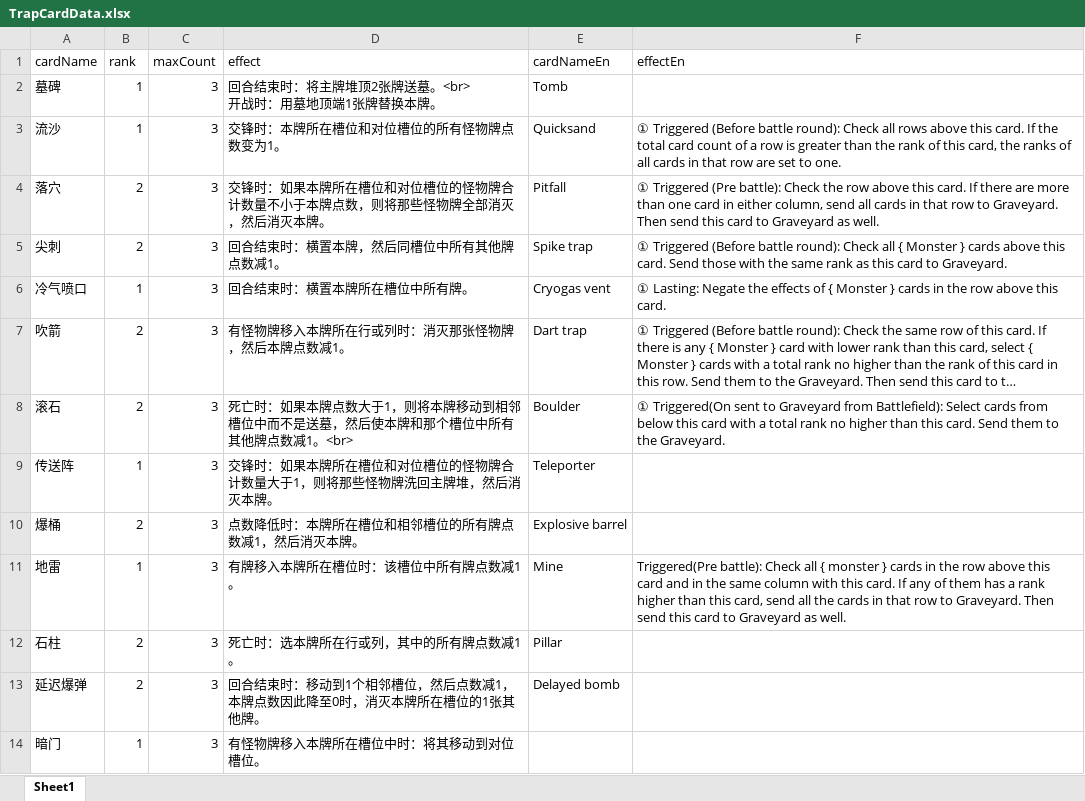
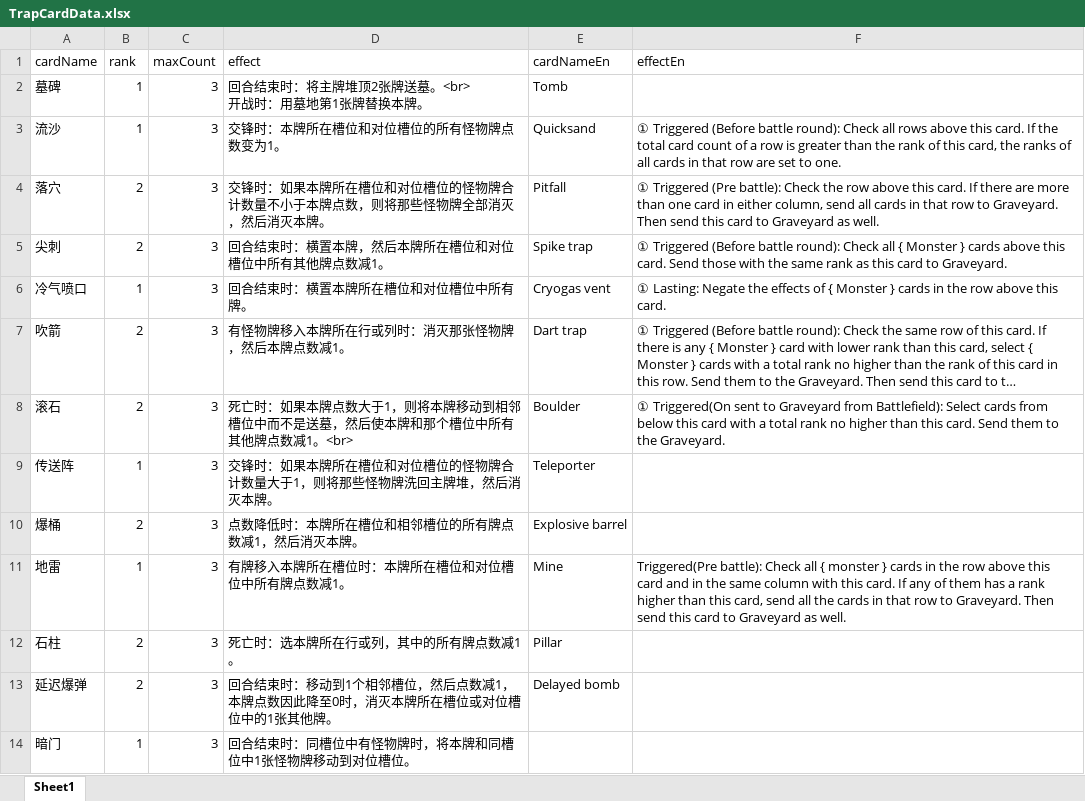
Before and after one commit to TinglePan/DungeonCrawlDeckMasterTTS, an Excel workbook: sheet/TrapCardData.xlsx, sheet Sheet1, drawn as a sheet; long unchanged cells end in …; values as stored, in another font and other column widths than the file's, no borders; ↵ is a line break in a cell; the diff names each change by its address in the sheet, - before the commit and + after, or states it on an @@ line.

```diff
--- a/sheet/TrapCardData.xlsx (sheet Sheet1)
+++ b/sheet/TrapCardData.xlsx (sheet Sheet1)
-D2 (effect): 回合结束时：将主牌堆顶2张牌送墓。<br> ↵ 开战时：用墓地顶端1张牌替换本牌。
+D2 (effect): 回合结束时：将主牌堆顶2张牌送墓。<br> ↵ 开战时：用墓地第1张牌替换本牌。
-D5 (effect): 回合结束时：横置本牌，然后同槽位中所有其他牌点数减1。
+D5 (effect): 回合结束时：横置本牌，然后本牌所在槽位和对位槽位中所有其他牌点数减1。
-D6 (effect): 回合结束时：横置本牌所在槽位中所有牌。
+D6 (effect): 回合结束时：横置本牌所在槽位和对位槽位中所有牌。
-D11 (effect): 有牌移入本牌所在槽位时：该槽位中所有牌点数减1。
+D11 (effect): 有牌移入本牌所在槽位时：本牌所在槽位和对位槽位中所有牌点数减1。
-D13 (effect): …所在槽位的1张其…
+D13 (effect): …所在槽位或对位槽位中的1张其…
-D14 (effect): 有怪物牌移入本牌所在槽位中时：将其移动到对位槽位。
+D14 (effect): 回合结束时：同槽位中有怪物牌时，将本牌和同槽位中1张怪物牌移动到对位槽位。
```
Also changed, not shown: sheet/MonsterCardData.xlsx, 1 other file.
